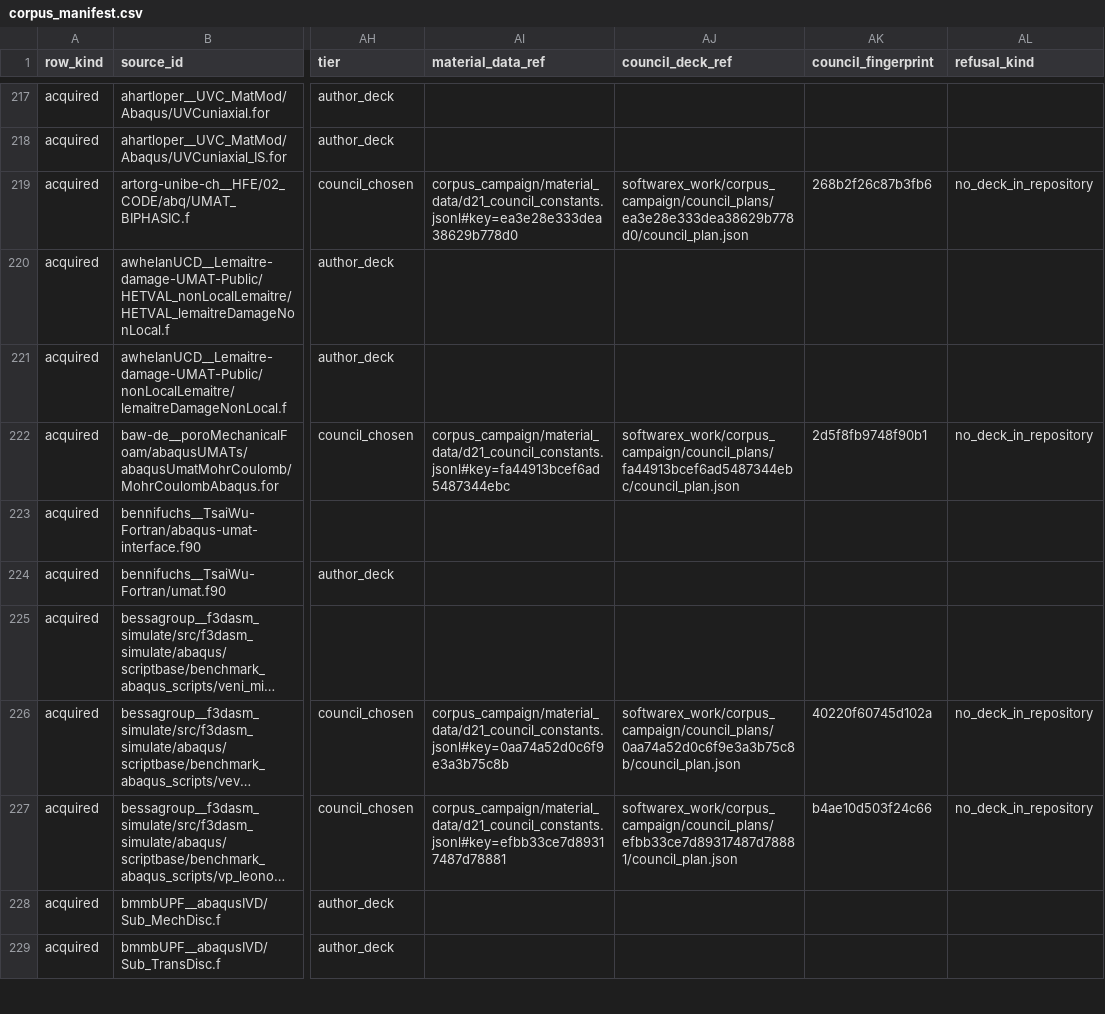
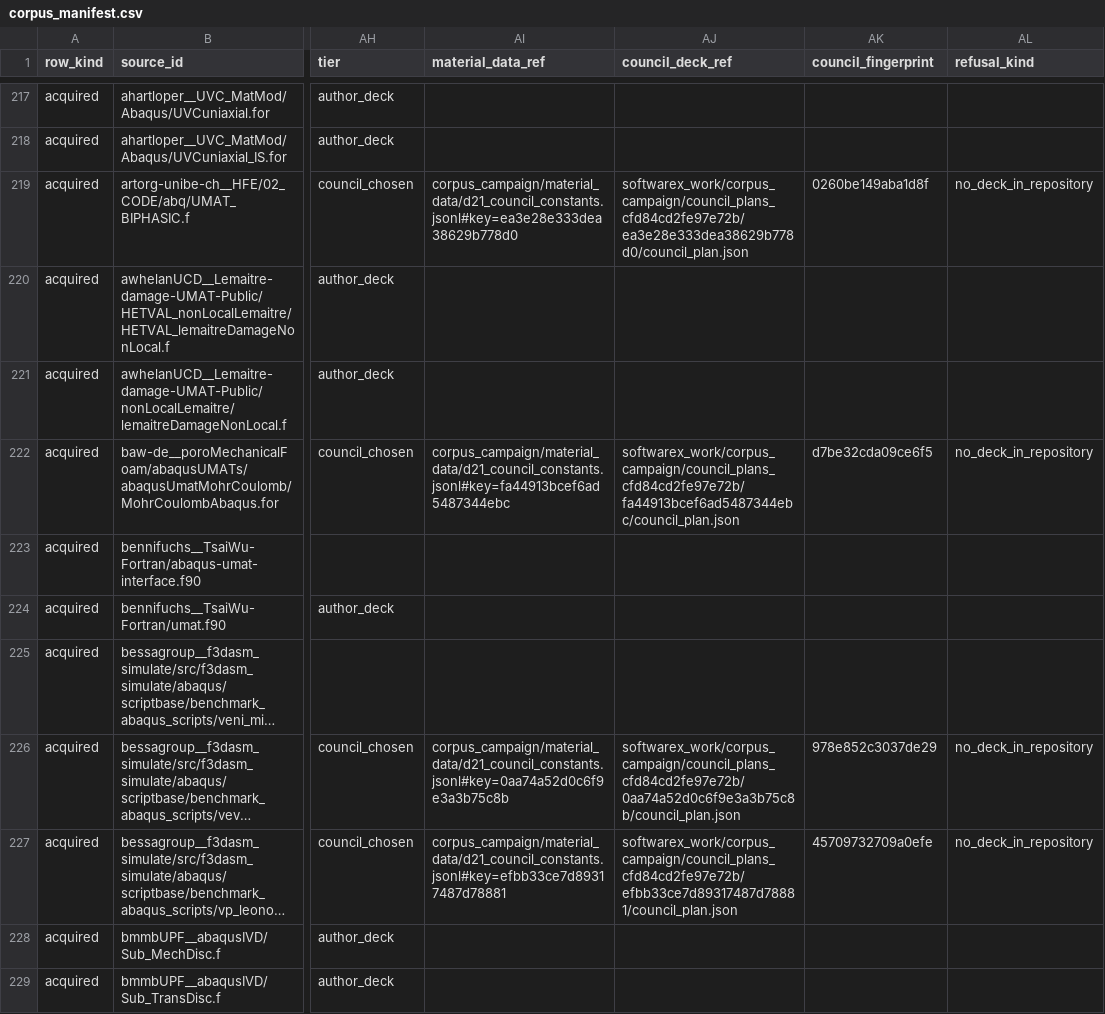
Before and after one commit to AMMS-Lab-UTSA/UMAT_source_transformation, a CSV file: paper_results/corpus/manifest/corpus_manifest.csv, drawn as a sheet; only a part is shown, gaps mark what is left out; long unchanged cells end in …; the diff covers the shown part only; the diff names each change by its address in the sheet, - before the commit and + after, or states it on an @@ line.

```diff
--- a/paper_results/corpus/manifest/corpus_manifest.csv
+++ b/paper_results/corpus/manifest/corpus_manifest.csv
-AJ219 (council_deck_ref): softwarex_work/corpus_campaign/council_plans/ea3e28e333dea38629b778d0/council_plan.json
+AJ219 (council_deck_ref): softwarex_work/corpus_campaign/council_plans_cfd84cd2fe97e72b/ea3e28e333dea38629b778d0/council_plan.json
-AK219 (council_fingerprint): 268b2f26c87b3fb6
+AK219 (council_fingerprint): 0260be149aba1d8f
-AJ222 (council_deck_ref): softwarex_work/corpus_campaign/council_plans/fa44913bcef6ad5487344ebc/council_plan.json
+AJ222 (council_deck_ref): softwarex_work/corpus_campaign/council_plans_cfd84cd2fe97e72b/fa44913bcef6ad5487344ebc/council_plan.json
-AK222 (council_fingerprint): 2d5f8fb9748f90b1
+AK222 (council_fingerprint): d7be32cda09ce6f5
-AJ226 (council_deck_ref): softwarex_work/corpus_campaign/council_plans/0aa74a52d0c6f9e3a3b75c8b/council_plan.json
+AJ226 (council_deck_ref): softwarex_work/corpus_campaign/council_plans_cfd84cd2fe97e72b/0aa74a52d0c6f9e3a3b75c8b/council_plan.json
-AK226 (council_fingerprint): 40220f60745d102a
+AK226 (council_fingerprint): 978e852c3037de29
-AJ227 (council_deck_ref): softwarex_work/corpus_campaign/council_plans/efbb33ce7d89317487d78881/council_plan.json
+AJ227 (council_deck_ref): softwarex_work/corpus_campaign/council_plans_cfd84cd2fe97e72b/efbb33ce7d89317487d78881/council_plan.json
-AK227 (council_fingerprint): b4ae10d503f24c66
+AK227 (council_fingerprint): 45709732709a0efe
```
Also changed, not shown: 94 edited cells elsewhere in this file, 4 other files.
